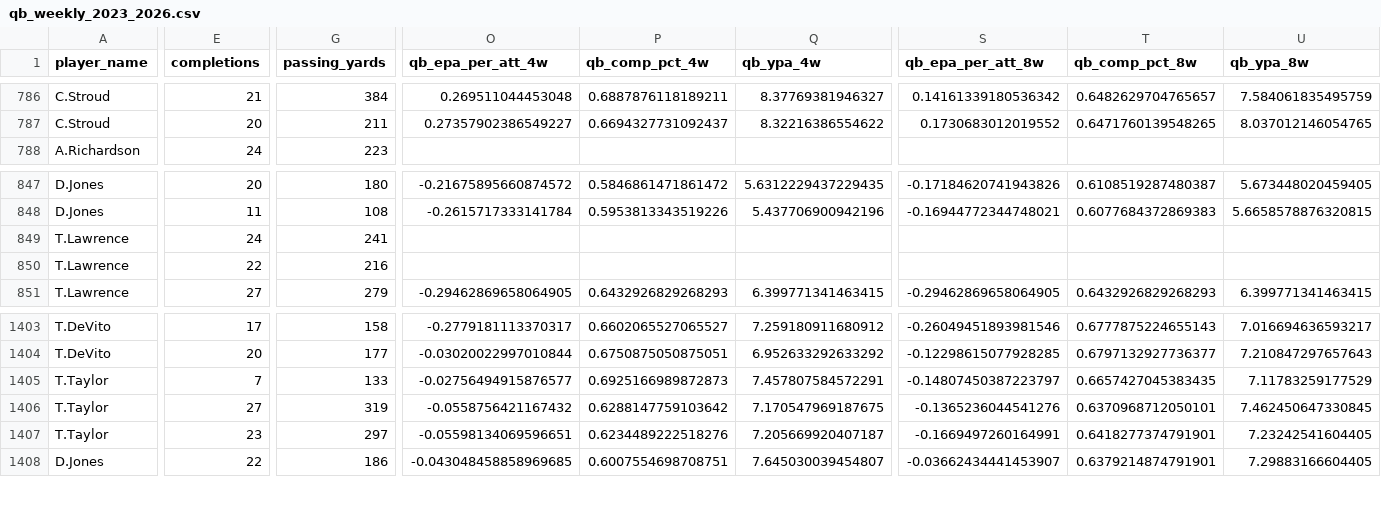
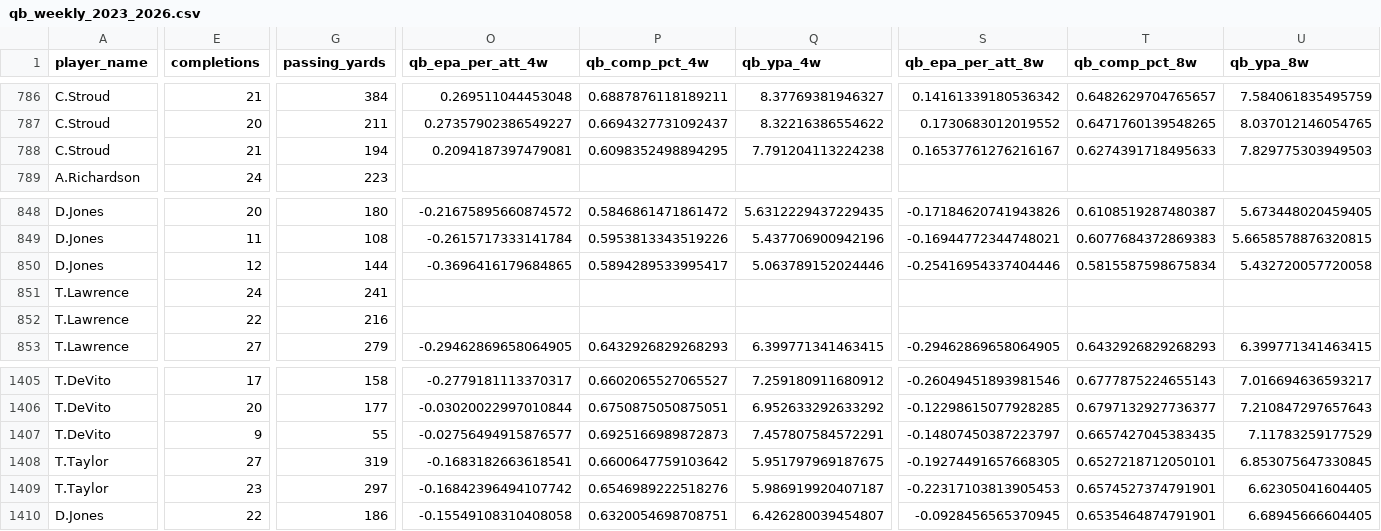
Before and after one commit to pdaly42/sports-edge, a CSV file: data/raw/nfl/qb_weekly_2023_2026.csv, drawn as a sheet; only a part is shown, gaps mark what is left out; addresses are those after the commit; rows hold the shown columns only; the diff covers the shown part only; the diff names each change by its address in the sheet, - before the commit and + after, or states it on an @@ line.

```diff
--- a/data/raw/nfl/qb_weekly_2023_2026.csv
+++ b/data/raw/nfl/qb_weekly_2023_2026.csv
+row 788: C.Stroud | 21 | 194 | 0.2094187397479081 | 0.6098352498894295 | 7.791204113224238 | 0.16537761276216167 | 0.6274391718495633 | 7.829775303949503
+row 850: D.Jones | 12 | 144 | -0.3696416179684865 | 0.5894289533995417 | 5.063789152024446 | -0.25416954337404446 | 0.5815587598675834 | 5.432720057720058
-A1407 (player_name): T.Taylor
+A1407 (player_name): T.DeVito
-E1407 (completions): 7
+E1407 (completions): 9
-G1407 (passing_yards): 133
+G1407 (passing_yards): 55
-O1408 (qb_epa_per_att_4w): -0.0558756421167432
+O1408 (qb_epa_per_att_4w): -0.1683182663618541
-P1408 (qb_comp_pct_4w): 0.6288147759103642
+P1408 (qb_comp_pct_4w): 0.6600647759103642
-Q1408 (qb_ypa_4w): 7.170547969187675
+Q1408 (qb_ypa_4w): 5.951797969187675
-S1408 (qb_epa_per_att_8w): -0.1365236044541276
+S1408 (qb_epa_per_att_8w): -0.19274491657668305
-T1408 (qb_comp_pct_8w): 0.6370968712050101
+T1408 (qb_comp_pct_8w): 0.6527218712050101
-U1408 (qb_ypa_8w): 7.462450647330845
+U1408 (qb_ypa_8w): 6.853075647330845
-O1409 (qb_epa_per_att_4w): -0.05598134069596651
+O1409 (qb_epa_per_att_4w): -0.16842396494107742
-P1409 (qb_comp_pct_4w): 0.6234489222518276
+P1409 (qb_comp_pct_4w): 0.6546989222518276
-Q1409 (qb_ypa_4w): 7.205669920407187
+Q1409 (qb_ypa_4w): 5.986919920407187
-S1409 (qb_epa_per_att_8w): -0.1669497260164991
+S1409 (qb_epa_per_att_8w): -0.22317103813905453
-T1409 (qb_comp_pct_8w): 0.6418277374791901
+T1409 (qb_comp_pct_8w): 0.6574527374791901
-U1409 (qb_ypa_8w): 7.23242541604405
+U1409 (qb_ypa_8w): 6.62305041604405
-O1410 (qb_epa_per_att_4w): -0.043048458858969685
+O1410 (qb_epa_per_att_4w): -0.15549108310408058
-P1410 (qb_comp_pct_4w): 0.6007554698708751
+P1410 (qb_comp_pct_4w): 0.6320054698708751
-Q1410 (qb_ypa_4w): 7.645030039454807
+Q1410 (qb_ypa_4w): 6.426280039454807
-S1410 (qb_epa_per_att_8w): -0.03662434441453907
+S1410 (qb_epa_per_att_8w): -0.0928456565370945
-T1410 (qb_comp_pct_8w): 0.6379214874791901
+T1410 (qb_comp_pct_8w): 0.6535464874791901
-U1410 (qb_ypa_8w): 7.29883166604405
+U1410 (qb_ypa_8w): 6.68945666604405
```
Also changed, not shown: 131 edited cells elsewhere in this file, data/raw/nfl/injuries_2026_2026.csv, data/raw/nfl/team_epa_2023_2026.csv, 1 other file.
